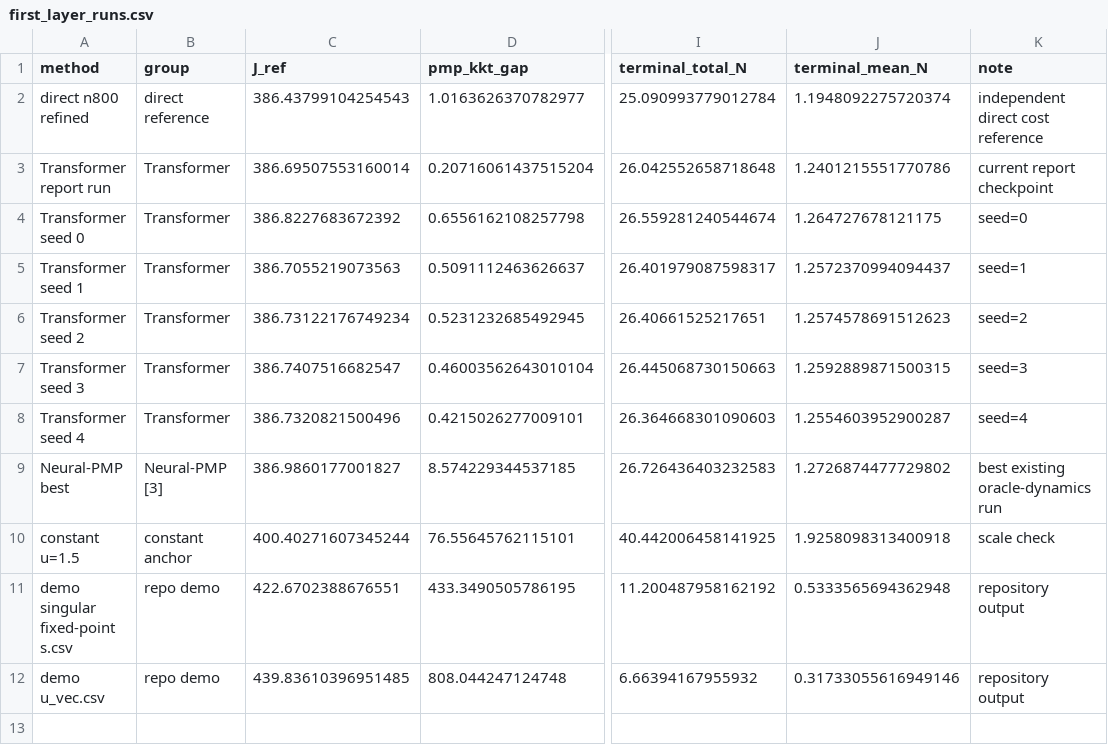
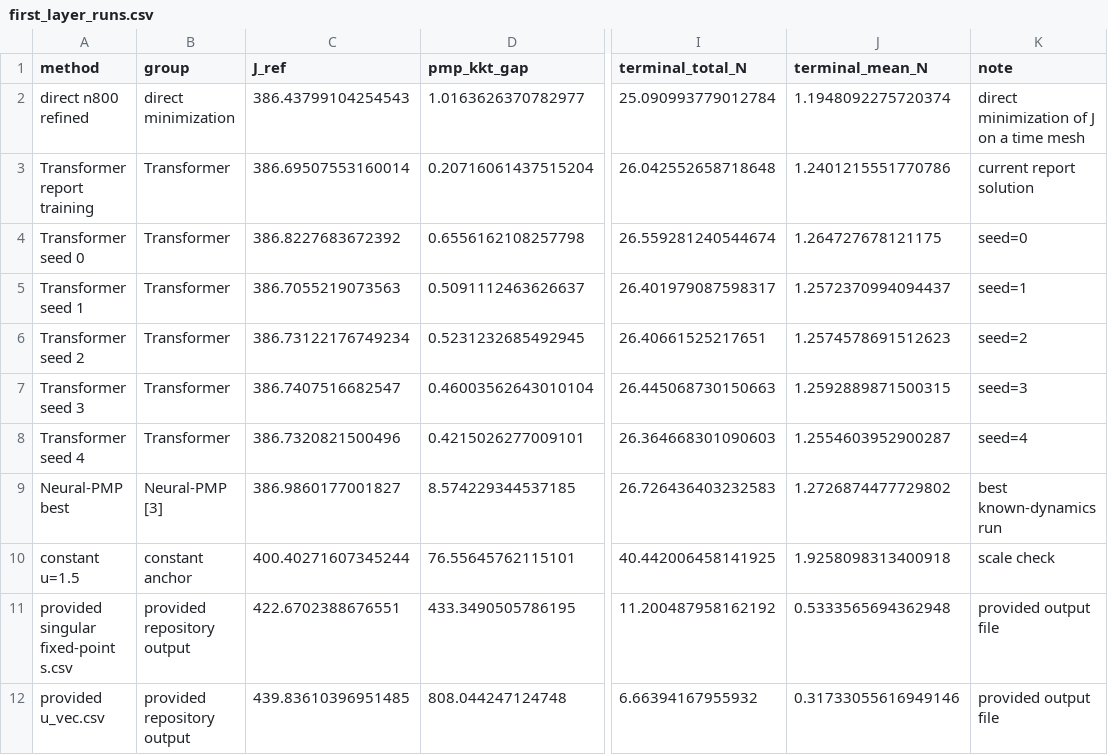
Before and after one commit to Peiran225/AI-for-Control, a CSV file: paper_runs/first_layer_ut_benchmark/first_layer_runs.csv, drawn as a sheet; only a part is shown, gaps mark what is left out; the diff names each change by its address in the sheet, - before the commit and + after, or states it on an @@ line.

Commit message:
Polish u(t) report terminology

```diff
--- a/paper_runs/first_layer_ut_benchmark/first_layer_runs.csv
+++ b/paper_runs/first_layer_ut_benchmark/first_layer_runs.csv
-B2 (group): direct reference
+B2 (group): direct minimization
-K2 (note): independent direct cost reference
+K2 (note): direct minimization of J on a time mesh
-A3 (method): Transformer report run
+A3 (method): Transformer report training
-K3 (note): current report checkpoint
+K3 (note): current report solution
-K9 (note): best existing oracle-dynamics run
+K9 (note): best known-dynamics run
-A11 (method): demo singular fixed-point s.csv
+A11 (method): provided singular fixed-point s.csv
-B11:B12 (group): repo demo
+B11:B12 (group): provided repository output
-K11:K12 (note): repository output
+K11:K12 (note): provided output file
-A12 (method): demo u_vec.csv
+A12 (method): provided u_vec.csv
```
Also changed, not shown: paper_runs/first_layer_ut_benchmark/first_layer_summary.csv, paper_runs/ut_sensitivity_sweep/sensitivity_runs.csv, 22 other files.
